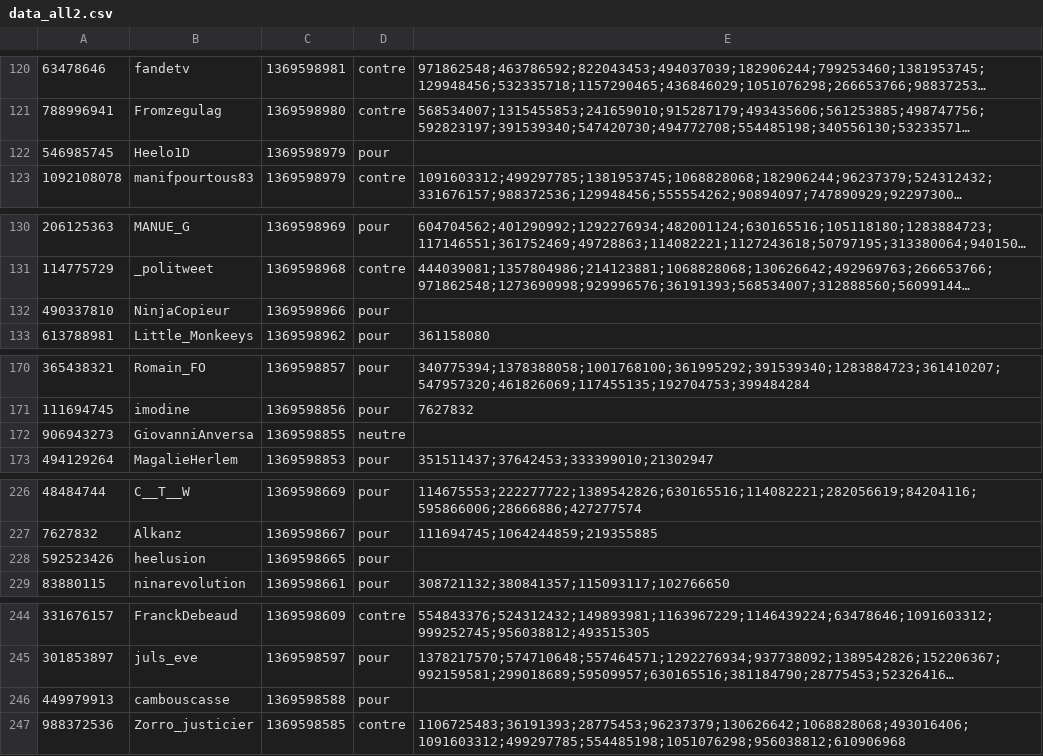
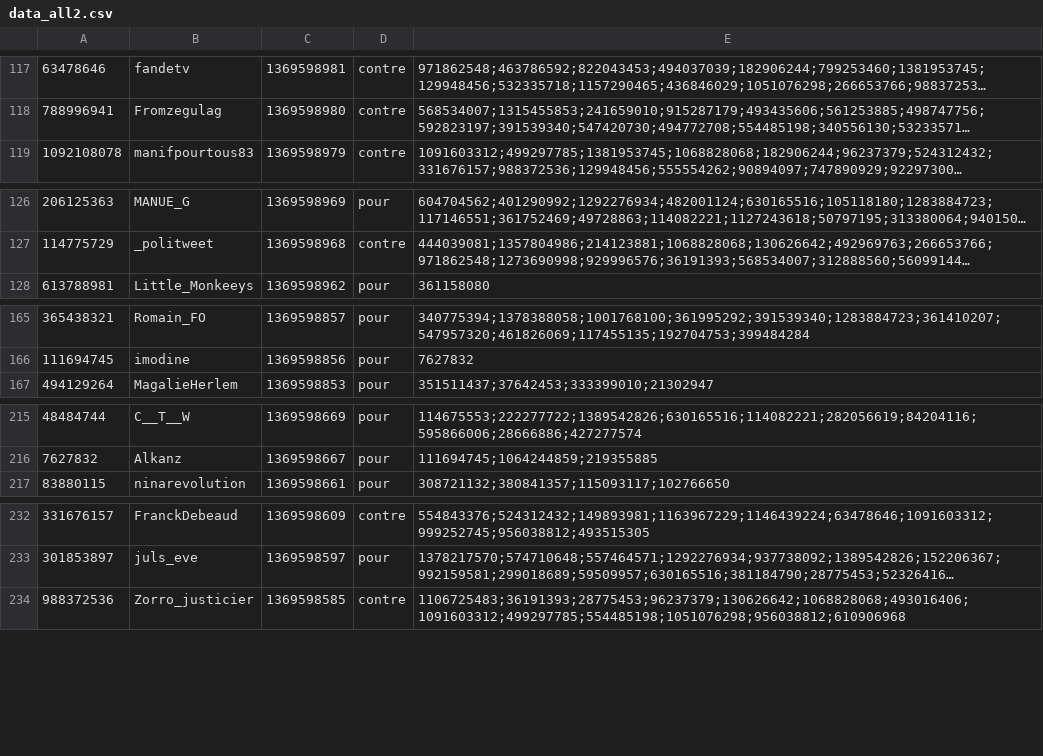
Before and after one commit to oddonaga/ic05_projet, a CSV file: abraham/data_all2.csv, drawn as a sheet; only a part is shown, gaps mark what is left out; long unchanged cells end in …; removed rows and columns are numbered as before the commit, all else as after; the diff covers the shown part only; the diff names each change by its address in the sheet, - before the commit and + after, or states it on an @@ line.

```diff
--- a/abraham/data_all2.csv
+++ b/abraham/data_all2.csv
-row 122: 546985745 | Heelo1D | 1369598979 | pour
-row 132: 490337810 | NinjaCopieur | 1369598966 | pour
-row 172: 906943273 | GiovanniAnversa | 1369598855 | neutre
-row 228: 592523426 | heelusion | 1369598665 | pour
-row 246: 449979913 | cambouscasse | 1369598588 | pour
```
Also changed, not shown: 1 added row and 21 removed rows elsewhere in this file, 1 other file.
